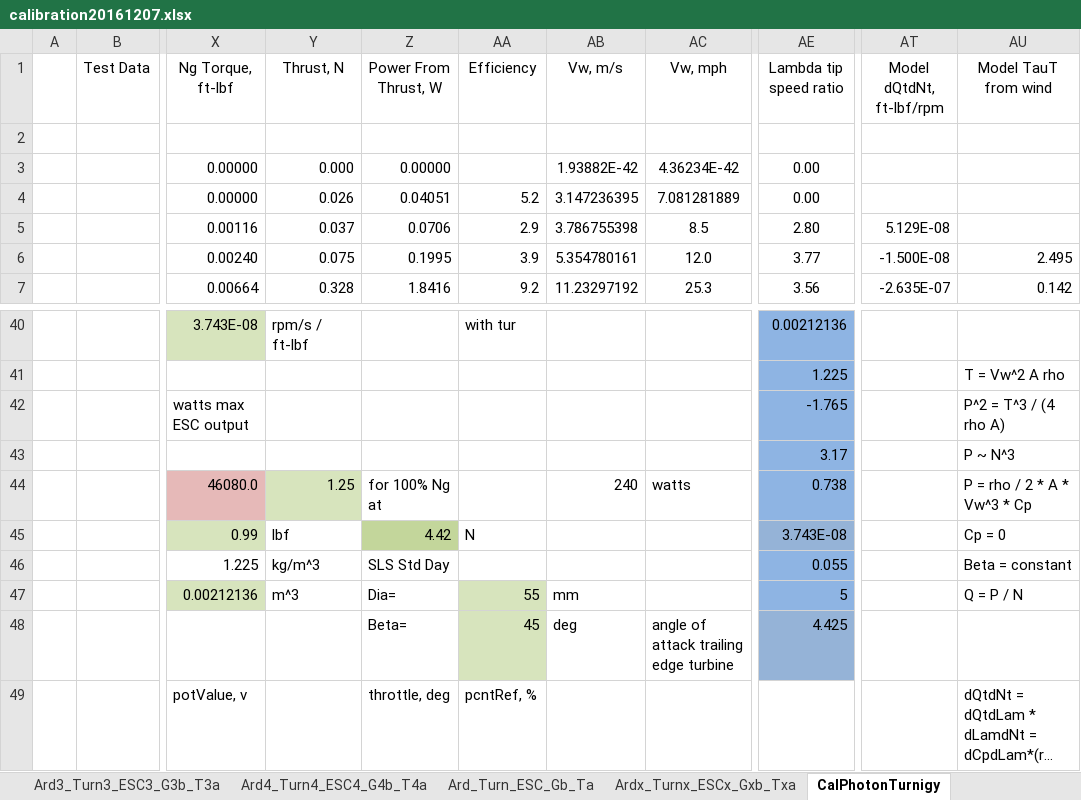
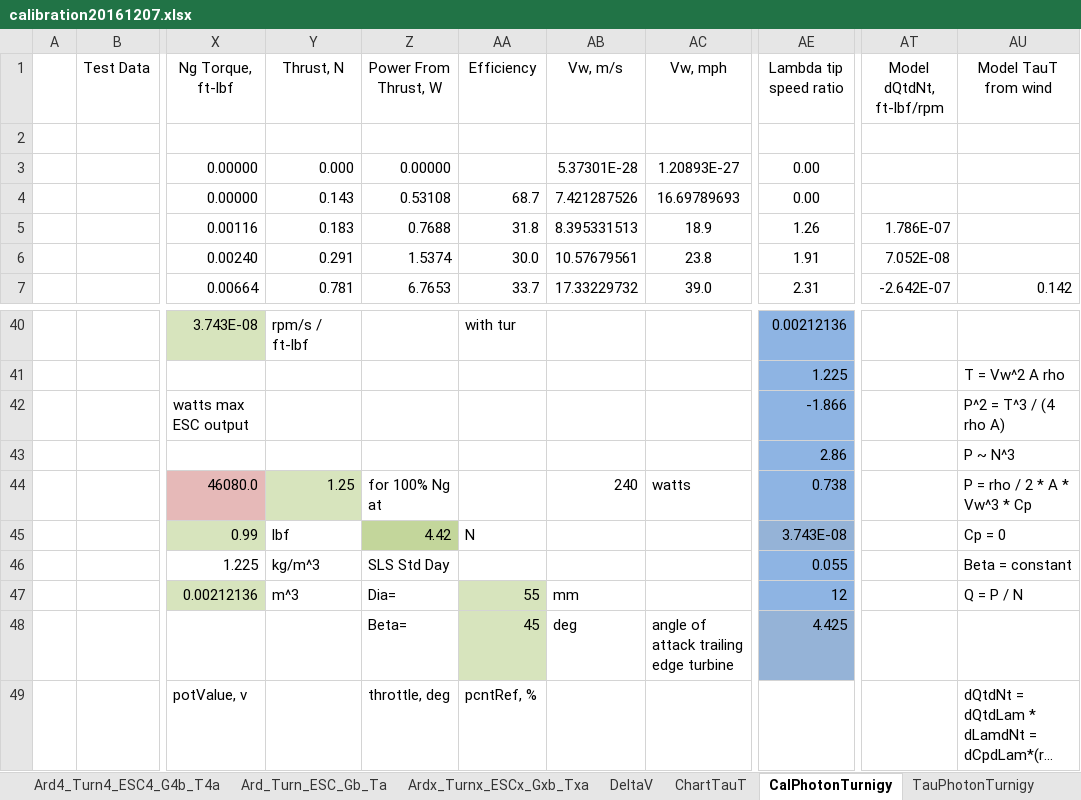
Before and after one commit to davegutz/ESC, an Excel workbook: myESC-Particle-DEV/saves/calibration20161207.xlsx, sheet CalPhotonTurnigy, drawn as a sheet; only a part is shown, gaps mark what is left out; long unchanged cells end in …; values as stored, in another font and other column widths than the file's, no borders; charts and pictures not drawn; the diff covers the shown part only; the diff names each change by its address in the sheet, - before the commit and + after, or states it on an @@ line.

```diff
--- a/myESC-Particle-DEV/saves/calibration20161207.xlsx (sheet CalPhotonTurnigy)
+++ b/myESC-Particle-DEV/saves/calibration20161207.xlsx (sheet CalPhotonTurnigy)
+sheet tab: DeltaV
+sheet tab: ChartTauT
-AB3 (Vw, m/s): 1.93882E-42
+AB3 (Vw, m/s): 5.37301E-28
-AC3 (Vw, mph): 4.36234E-42
+AC3 (Vw, mph): 1.20893E-27
-Y4 (Thrust, N): 0.026
+Y4 (Thrust, N): 0.143
-Z4 (Power From Thrust, W): 0.04051
+Z4 (Power From Thrust, W): 0.53108
-AA4 (Efficiency): 5.2
+AA4 (Efficiency): 68.7
-AB4 (Vw, m/s): 3.147236395
+AB4 (Vw, m/s): 7.421287526
-AC4 (Vw, mph): 7.081281889
+AC4 (Vw, mph): 16.69789693
-Y5 (Thrust, N): 0.037
+Y5 (Thrust, N): 0.183
-Z5 (Power From Thrust, W): 0.0706
+Z5 (Power From Thrust, W): 0.7688
-AA5 (Efficiency): 2.9
+AA5 (Efficiency): 31.8
-AB5 (Vw, m/s): 3.786755398
+AB5 (Vw, m/s): 8.395331513
-AC5 (Vw, mph): 8.5
+AC5 (Vw, mph): 18.9
-AE5 (Lambda tip speed ratio): 2.80
+AE5 (Lambda tip speed ratio): 1.26
-AT5 (Model dQtdNt, ft-lbf/rpm): 5.129E-08
+AT5 (Model dQtdNt, ft-lbf/rpm): 1.786E-07
-Y6 (Thrust, N): 0.075
+Y6 (Thrust, N): 0.291
-Z6 (Power From Thrust, W): 0.1995
+Z6 (Power From Thrust, W): 1.5374
-AA6 (Efficiency): 3.9
+AA6 (Efficiency): 30.0
-AB6 (Vw, m/s): 5.354780161
+AB6 (Vw, m/s): 10.57679561
-AC6 (Vw, mph): 12.0
+AC6 (Vw, mph): 23.8
-AE6 (Lambda tip speed ratio): 3.77
+AE6 (Lambda tip speed ratio): 1.91
-AT6 (Model dQtdNt, ft-lbf/rpm): -1.500E-08
+AT6 (Model dQtdNt, ft-lbf/rpm): 7.052E-08
-AU6 (Model TauT from wind): 2.495
+AU6 (Model TauT from wind): (empty)
-Y7 (Thrust, N): 0.328
+Y7 (Thrust, N): 0.781
-Z7 (Power From Thrust, W): 1.8416
+Z7 (Power From Thrust, W): 6.7653
-AA7 (Efficiency): 9.2
+AA7 (Efficiency): 33.7
-AB7 (Vw, m/s): 11.23297192
+AB7 (Vw, m/s): 17.33229732
-AC7 (Vw, mph): 25.3
+AC7 (Vw, mph): 39.0
-AE7 (Lambda tip speed ratio): 3.56
+AE7 (Lambda tip speed ratio): 2.31
-AT7 (Model dQtdNt, ft-lbf/rpm): -2.635E-07
+AT7 (Model dQtdNt, ft-lbf/rpm): -2.642E-07
-AE42 (Lambda tip speed ratio): -1.765
+AE42 (Lambda tip speed ratio): -1.866
-AE43 (Lambda tip speed ratio): 3.17
+AE43 (Lambda tip speed ratio): 2.86
-AE47 (Lambda tip speed ratio): 5
+AE47 (Lambda tip speed ratio): 12
```
Also changed, not shown: 80 edited cells elsewhere in this sheet, sheet Ard3_Turn3_ESC3_G3b_T3a, sheet Ard0_Turn0_ESC0_G0b_T0a, sheet Ard2_Turn2_ESC2_G2b_T2a, sheet Ard1_Turn1x_ESC1_G1b_T1a, sheet Ard_Turn_ESC_Gb_Ta, sheet Ard4_Turn4_ESC4_G4b_T4a, 1 more sheet, other sheet tabs, formulas that keep their value, charts or pictures.
